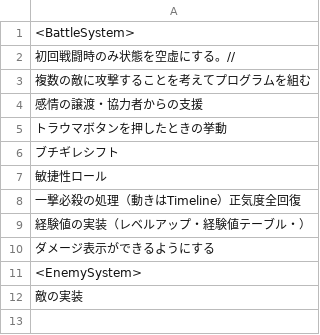
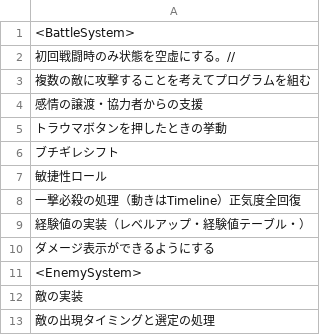
Before and after one commit to MiuraShotarou/NeverBeAlone-MindScape-, a CSV file: Assets/StreamingAssets/W_CSV_Streaming/Memo_Miura.csv, drawn as a sheet.

```diff
--- a/Assets/StreamingAssets/W_CSV_Streaming/Memo_Miura.csv
+++ b/Assets/StreamingAssets/W_CSV_Streaming/Memo_Miura.csv
@@ -12 +12,2 @@
 敵の実装
+敵の出現タイミングと選定の処理
```
Also changed, not shown: 35 other files.
